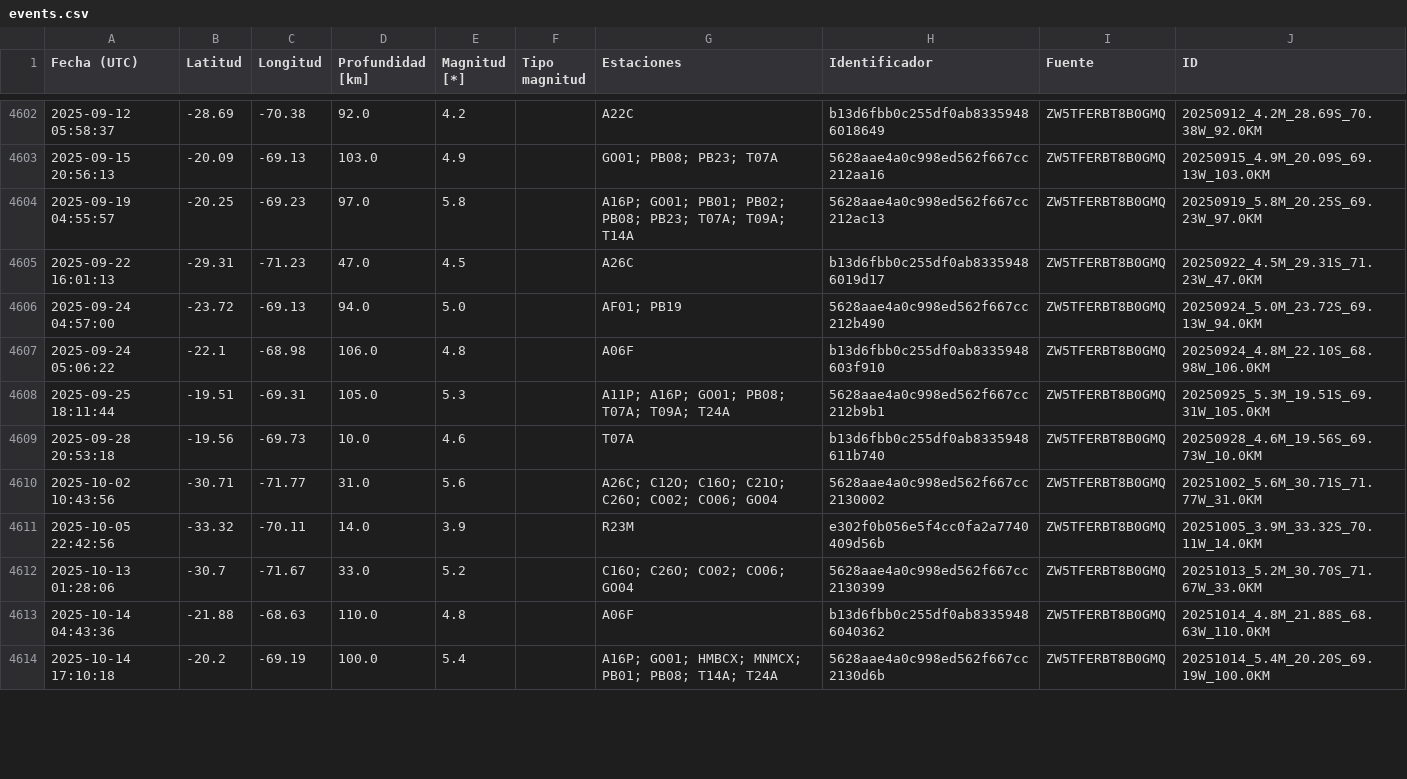
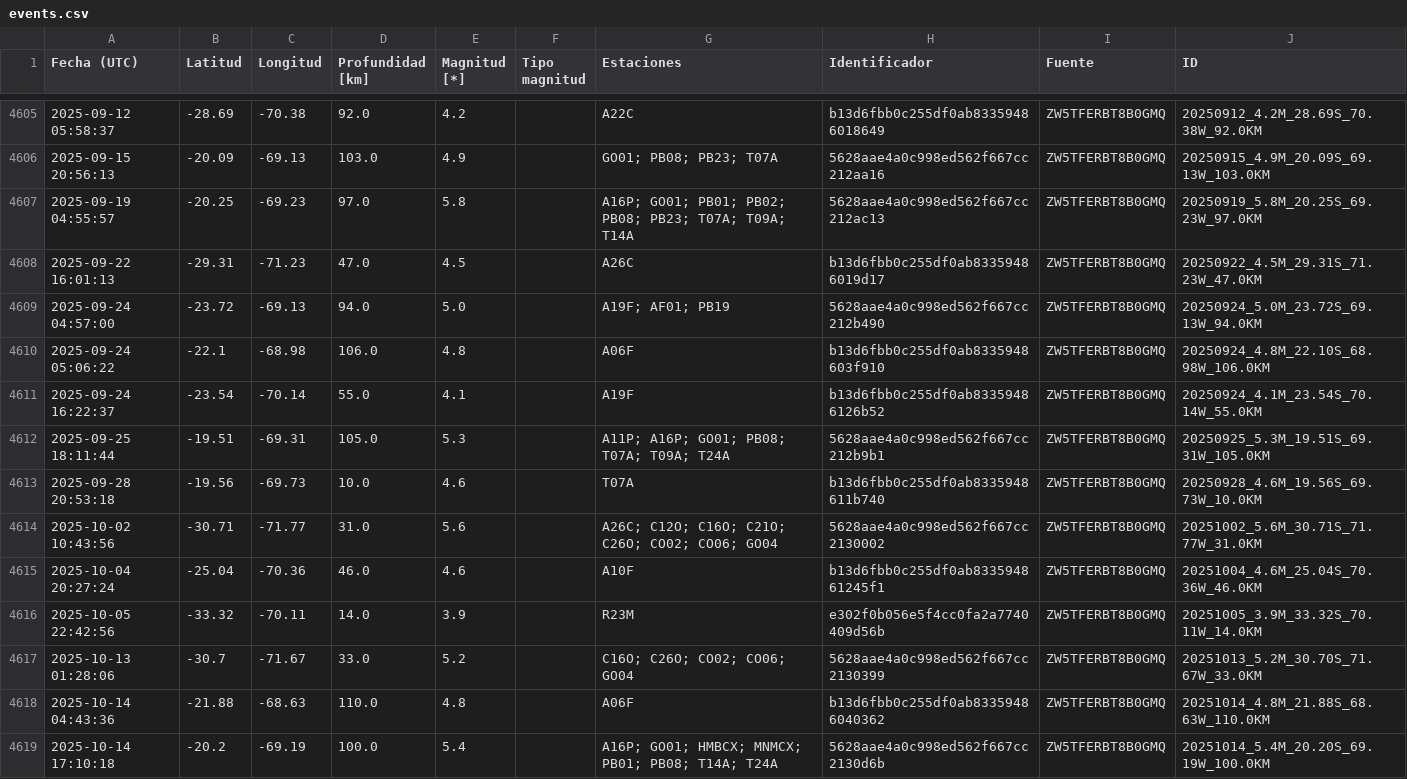
Before and after one commit to sebacastroh/chileanSeismicDatabase, a CSV file: src/data/events.csv, drawn as a sheet; only a part is shown, gaps mark what is left out; the diff covers the shown part only.

Commit message:
data: update events list

```diff
--- a/src/data/events.csv
+++ b/src/data/events.csv
@@ -4605,4 +4608,5 @@ Fecha (UTC),Latitud,Longitud,Profundidad [km],Magnitud [*],Tipo magnitud,Estacio
 2025-09-22 16:01:13,-29.31,-71.23,47.0,4.5,,A26C,b13d6fbb0c255df0ab83359486019d17,ZW5TFERBT8B0GMQ,20250922_4.5M_29.31S_71.23W_47.0KM
-2025-09-24 04:57:00,-23.72,-69.13,94.0,5.0,,AF01; PB19,5628aae4a0c998ed562f667cc212b490,ZW5TFERBT8B0GMQ,20250924_5.0M_23.72S_69.13W_94.0KM
+2025-09-24 04:57:00,-23.72,-69.13,94.0,5.0,,A19F; AF01; PB19,5628aae4a0c998ed562f667cc212b490,ZW5TFERBT8B0GMQ,20250924_5.0M_23.72S_69.13W_94.0KM
 2025-09-24 05:06:22,-22.1,-68.98,106.0,4.8,,A06F,b13d6fbb0c255df0ab8335948603f910,ZW5TFERBT8B0GMQ,20250924_4.8M_22.10S_68.98W_106.0KM
+2025-09-24 16:22:37,-23.54,-70.14,55.0,4.1,,A19F,b13d6fbb0c255df0ab83359486126b52,ZW5TFERBT8B0GMQ,20250924_4.1M_23.54S_70.14W_55.0KM
 2025-09-25 18:11:44,-19.51,-69.31,105.0,5.3,,A11P; A16P; GO01; PB08; T07A; T09A; T24A,5628aae4a0c998ed562f667cc212b9b1,ZW5TFERBT8B0GMQ,20250925_5.3M_19.51S_69.31W_105.0KM
@@ -4610,2 +4614,3 @@ Fecha (UTC),Latitud,Longitud,Profundidad [km],Magnitud [*],Tipo magnitud,Estacio
 2025-10-02 10:43:56,-30.71,-71.77,31.0,5.6,,A26C; C12O; C16O; C21O; C26O; CO02; CO06; GO04,5628aae4a0c998ed562f667cc2130002,ZW5TFERBT8B0GMQ,20251002_5.6M_30.71S_71.77W_31.0KM
+2025-10-04 20:27:24,-25.04,-70.36,46.0,4.6,,A10F,b13d6fbb0c255df0ab833594861245f1,ZW5TFERBT8B0GMQ,20251004_4.6M_25.04S_70.36W_46.0KM
 2025-10-05 22:42:56,-33.32,-70.11,14.0,3.9,,R23M,e302f0b056e5f4cc0fa2a7740409d56b,ZW5TFERBT8B0GMQ,20251005_3.9M_33.32S_70.11W_14.0KM
```
Also changed, not shown: 12 added rows and 24 edited cells elsewhere in this file, src/data/eventLists/ZW5TFERBT8B0GMQ.csv, 1 other file.
